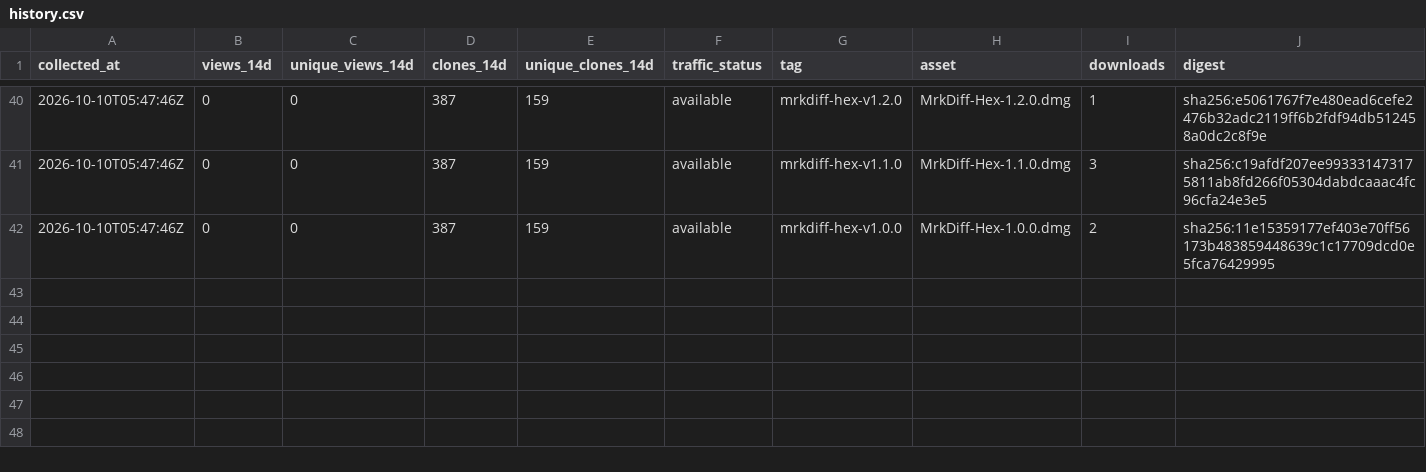
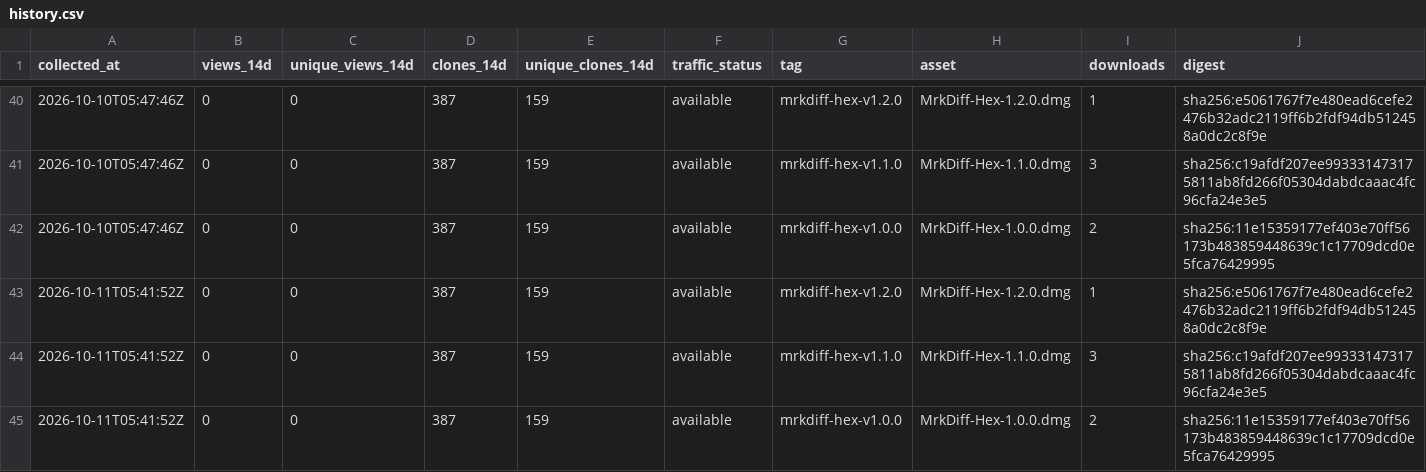
Before and after one commit to MR-TABATA/MrkAppRelease, a CSV file: metrics/history.csv, drawn as a sheet; only a part is shown, gaps mark what is left out; the diff names each change by its address in the sheet, - before the commit and + after, or states it on an @@ line.

```diff
--- a/metrics/history.csv
+++ b/metrics/history.csv
+row 43: 2026-10-11T05:41:52Z | 0 | 0 | 387 | 159 | available | mrkdiff-hex-v1.2.0 | MrkDiff-Hex-1.2.0.dmg | 1 | sha256:e5061767f7e480ead6cefe2476b32adc2119ff6b2fdf94db512458a0dc2c8f9e
+row 44: 2026-10-11T05:41:52Z | 0 | 0 | 387 | 159 | available | mrkdiff-hex-v1.1.0 | MrkDiff-Hex-1.1.0.dmg | 3 | sha256:c19afdf207ee993331473175811ab8fd266f05304dabdcaaac4fc96cfa24e3e5
+row 45: 2026-10-11T05:41:52Z | 0 | 0 | 387 | 159 | available | mrkdiff-hex-v1.0.0 | MrkDiff-Hex-1.0.0.dmg | 2 | sha256:11e15359177ef403e70ff56173b483859448639c1c17709dcd0e5fca76429995
```
